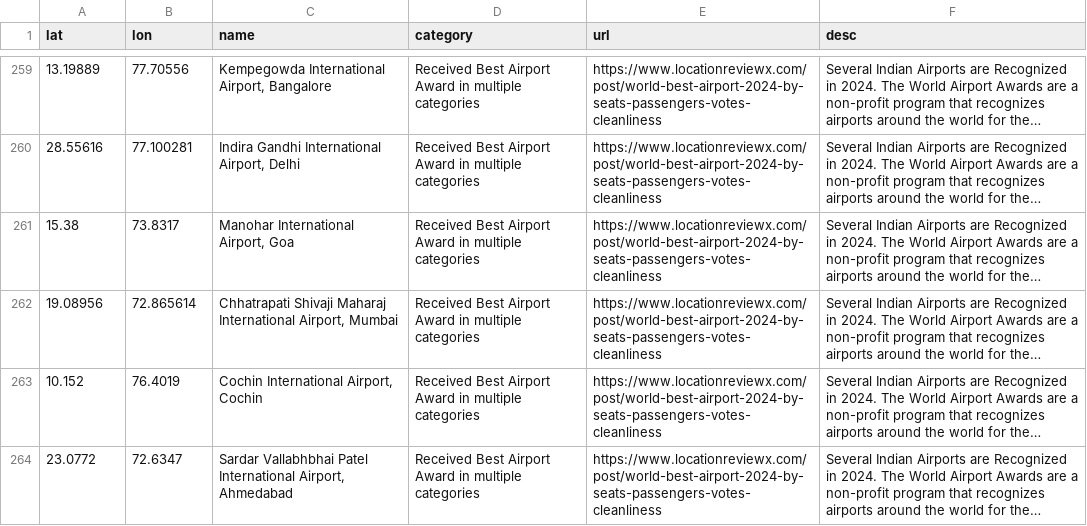
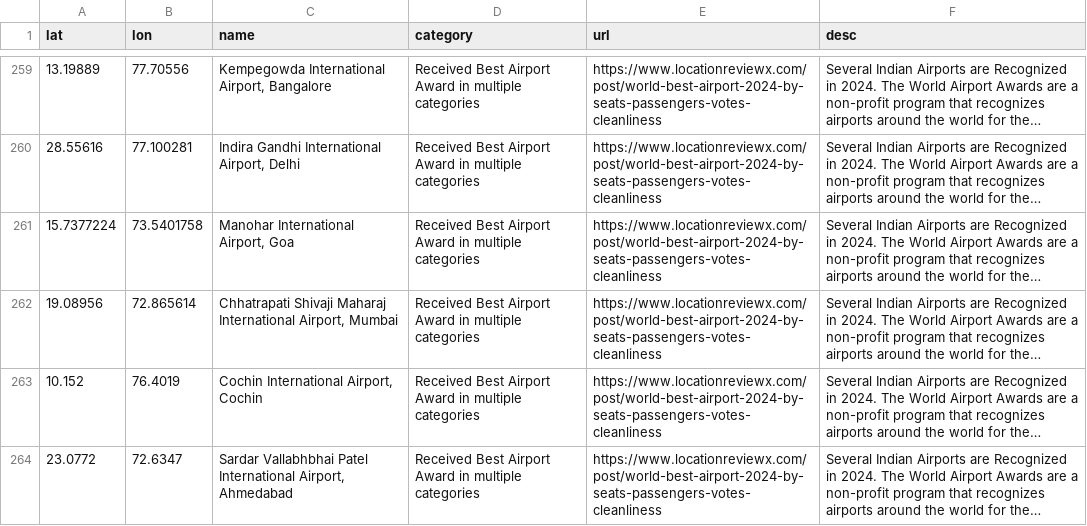
Before and after one commit to locationreviewx/ReviewXwebsite, a CSV file: alllocationsdata.csv, drawn as a sheet; only a part is shown, gaps mark what is left out; long unchanged cells end in …; the diff names each change by its address in the sheet, - before the commit and + after, or states it on an @@ line.

Commit message:
Update alllocationsdata.csv

```diff
--- a/alllocationsdata.csv
+++ b/alllocationsdata.csv
-A261 (lat): 15.38
+A261 (lat): 15.7377224
-B261 (lon): 73.8317
+B261 (lon): 73.5401758
```
